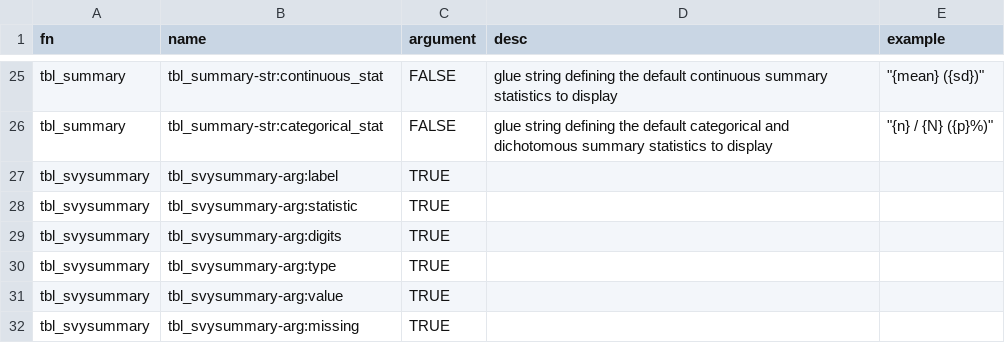
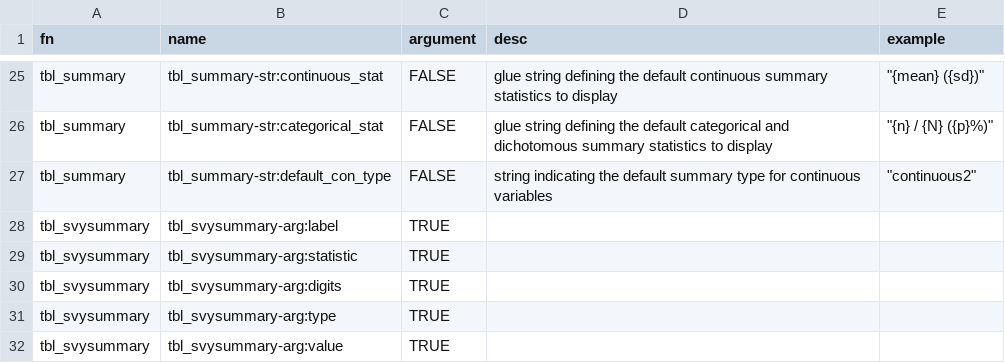
Before and after one commit to ddsjoberg/gtsummary, a CSV file: data-raw/gtsummary_theme_elements.csv, drawn as a sheet; only a part is shown, gaps mark what is left out; the shorter side is filled out with more unchanged rows.

```diff
--- a/data-raw/gtsummary_theme_elements.csv
+++ b/data-raw/gtsummary_theme_elements.csv
@@ -26,2 +26,3 @@ tbl_summary,tbl_summary-str:continuous_stat,FALSE,glue string defining the defau
 tbl_summary,tbl_summary-str:categorical_stat,FALSE,glue string defining the default categorical and dichotomous summary statistics to display,"""{n} / {N} ({p}%)"""
+tbl_summary,tbl_summary-str:default_con_type,FALSE,string indicating the default summary type for continuous variables,"""continuous2"""
 tbl_svysummary,tbl_svysummary-arg:label,TRUE,,
```
Also changed, not shown: 9 other files.
